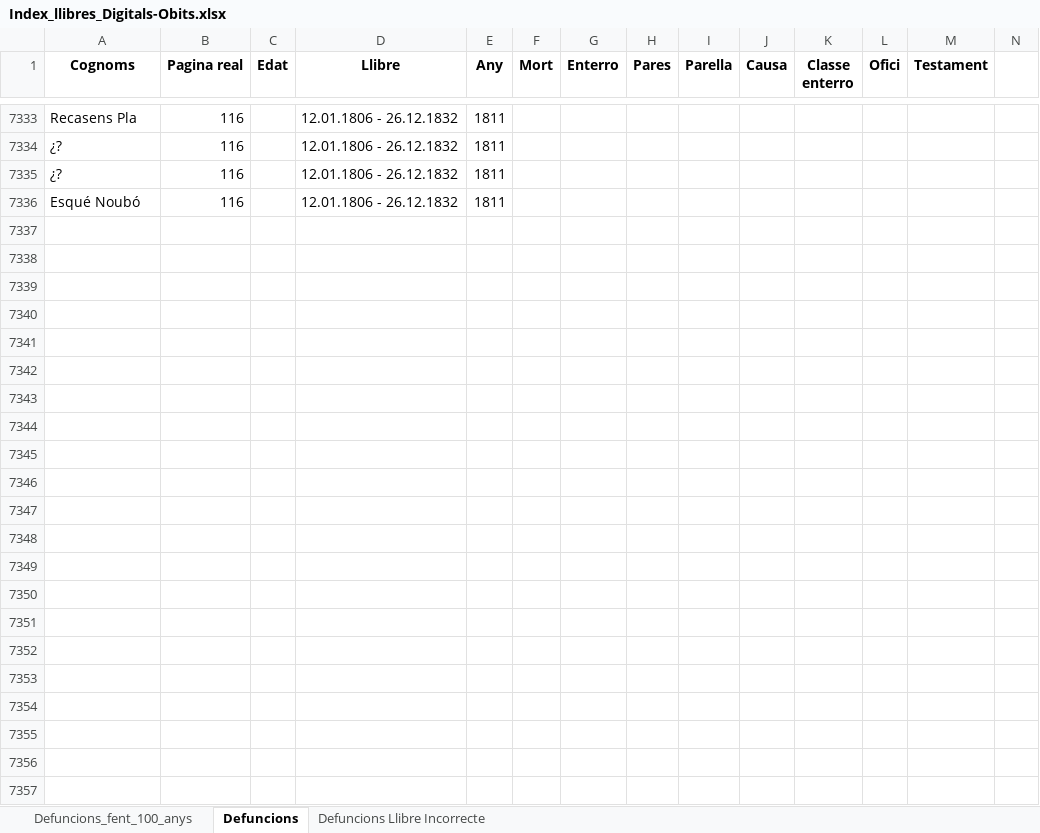
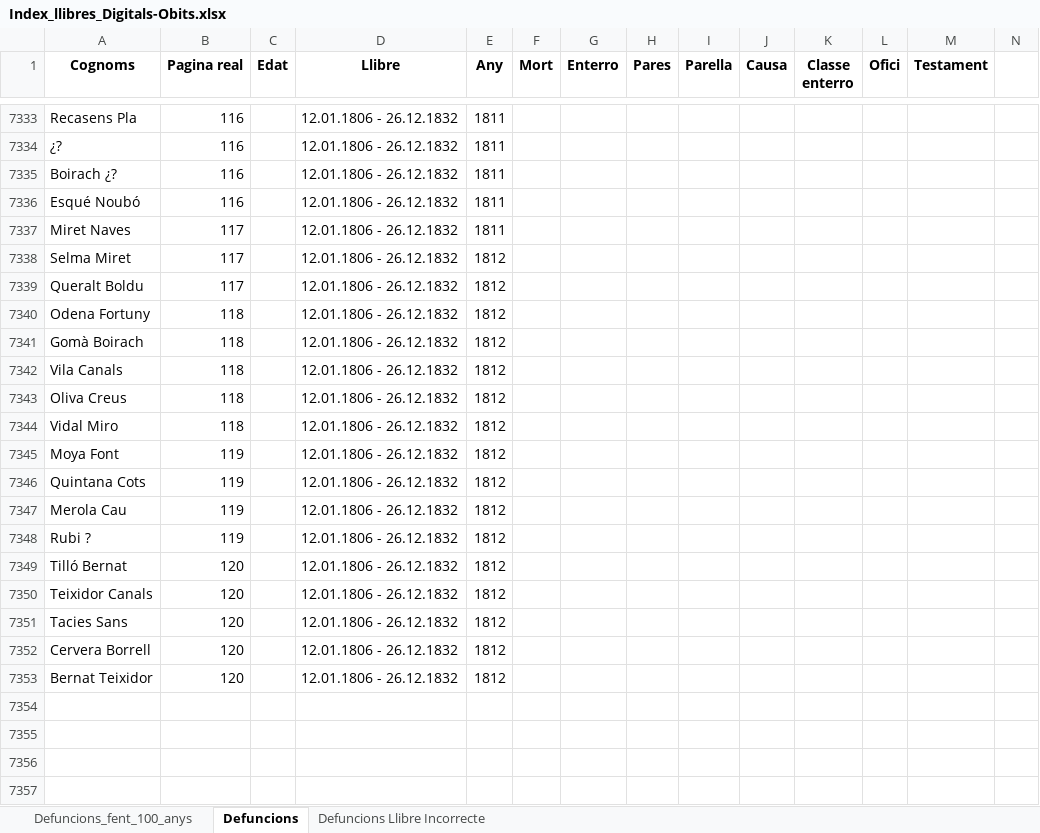
Before and after one commit to arbreFamiliar/DadesGenerals, an Excel workbook: Bisbats/Catalunya/Tarragona/Arbeca/Sacraments/Obits/Excel/Index_llibres_Digitals-Obits.xlsx, sheet Defuncions, drawn as a sheet; only a part is shown, gaps mark what is left out; values as stored, in another font and other column widths than the file's, no borders; the diff names each change by its address in the sheet, - before the commit and + after, or states it on an @@ line.

Commit message:
afegint dades llibre 12.01.1806 - 26.12.1832 fins la pagina 120

```diff
--- a/Bisbats/Catalunya/Tarragona/Arbeca/Sacraments/Obits/Excel/Index_llibres_Digitals-Obits.xlsx (sheet Defuncions)
+++ b/Bisbats/Catalunya/Tarragona/Arbeca/Sacraments/Obits/Excel/Index_llibres_Digitals-Obits.xlsx (sheet Defuncions)
-A7335 (Cognoms): ¿?
+A7335 (Cognoms): Boirach ¿?
-row 7337: (empty)
+row 7337: Miret Naves | 117 |  | 12.01.1806 - 26.12.1832 | 1811
-row 7338: (empty)
+row 7338: Selma Miret | 117 |  | 12.01.1806 - 26.12.1832 | 1812
-row 7339: (empty)
+row 7339: Queralt Boldu | 117 |  | 12.01.1806 - 26.12.1832 | 1812
-row 7340: (empty)
+row 7340: Odena Fortuny | 118 |  | 12.01.1806 - 26.12.1832 | 1812
-row 7341: (empty)
+row 7341: Gomà Boirach | 118 |  | 12.01.1806 - 26.12.1832 | 1812
-row 7342: (empty)
+row 7342: Vila Canals | 118 |  | 12.01.1806 - 26.12.1832 | 1812
-row 7343: (empty)
+row 7343: Oliva Creus | 118 |  | 12.01.1806 - 26.12.1832 | 1812
-row 7344: (empty)
+row 7344: Vidal Miro | 118 |  | 12.01.1806 - 26.12.1832 | 1812
-row 7345: (empty)
+row 7345: Moya Font | 119 |  | 12.01.1806 - 26.12.1832 | 1812
-row 7346: (empty)
+row 7346: Quintana Cots | 119 |  | 12.01.1806 - 26.12.1832 | 1812
-row 7347: (empty)
+row 7347: Merola Cau | 119 |  | 12.01.1806 - 26.12.1832 | 1812
-row 7348: (empty)
+row 7348: Rubi ? | 119 |  | 12.01.1806 - 26.12.1832 | 1812
-row 7349: (empty)
+row 7349: Tilló Bernat | 120 |  | 12.01.1806 - 26.12.1832 | 1812
-row 7350: (empty)
+row 7350: Teixidor Canals | 120 |  | 12.01.1806 - 26.12.1832 | 1812
-row 7351: (empty)
+row 7351: Tacies Sans | 120 |  | 12.01.1806 - 26.12.1832 | 1812
-row 7352: (empty)
+row 7352: Cervera Borrell | 120 |  | 12.01.1806 - 26.12.1832 | 1812
-row 7353: (empty)
+row 7353: Bernat Teixidor | 120 |  | 12.01.1806 - 26.12.1832 | 1812
```
